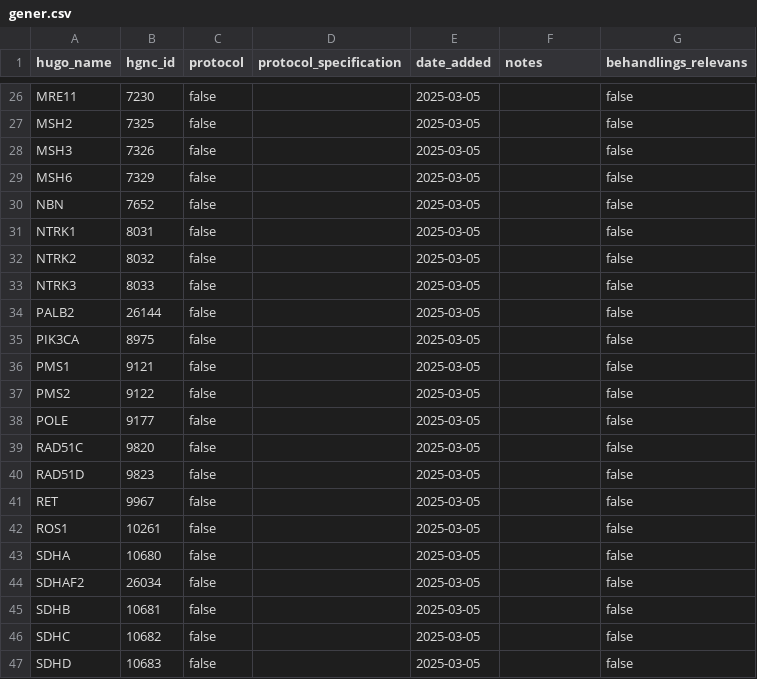
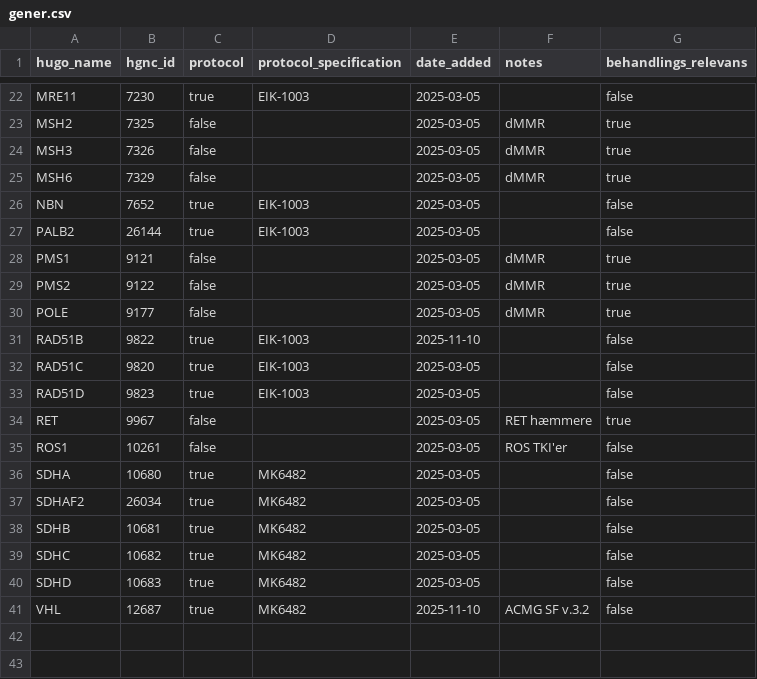
Before and after one commit to DCCC-NOVA/genlister, a CSV file: germline/moma/gener.csv, drawn as a sheet; only a part is shown, gaps mark what is left out; removed rows and columns are numbered as before the commit, all else as after; the diff covers the shown part only; the diff names each change by its address in the sheet, - before the commit and + after, or states it on an @@ line.

```diff
--- a/germline/moma/gener.csv
+++ b/germline/moma/gener.csv
-C22 (protocol): false
+C22 (protocol): true
-D22 (protocol_specification): (empty)
+D22 (protocol_specification): EIK-1003
-F23:F25 (notes): (empty)
+F23:F25 (notes): dMMR
-G23:G25 (behandlings_relevans): false
+G23:G25 (behandlings_relevans): true
-C26 (protocol): false
+C26 (protocol): true
-D26 (protocol_specification): (empty)
+D26 (protocol_specification): EIK-1003
-row 31: NTRK1 | 8031 | false |  | 2025-03-05 |  | false
-row 32: NTRK2 | 8032 | false |  | 2025-03-05 |  | false
-row 33: NTRK3 | 8033 | false |  | 2025-03-05 |  | false
-C27 (protocol): false
+C27 (protocol): true
-D27 (protocol_specification): (empty)
+D27 (protocol_specification): EIK-1003
-row 35: PIK3CA | 8975 | false |  | 2025-03-05 |  | false
-F28:F30 (notes): (empty)
+F28:F30 (notes): dMMR
-G28:G30 (behandlings_relevans): false
+G28:G30 (behandlings_relevans): true
+row 31: RAD51B | 9822 | true | EIK-1003 | 2025-11-10 |  | false
-C32:C33 (protocol): false
+C32:C33 (protocol): true
-D32:D33 (protocol_specification): (empty)
+D32:D33 (protocol_specification): EIK-1003
-F34 (notes): (empty)
+F34 (notes): RET hæmmere
-G34 (behandlings_relevans): false
+G34 (behandlings_relevans): true
-F35 (notes): (empty)
+F35 (notes): ROS TKI'er
-C36:C40 (protocol): false
+C36:C40 (protocol): true
-D36:D40 (protocol_specification): (empty)
+D36:D40 (protocol_specification): MK6482
+row 41: VHL | 12687 | true | MK6482 | 2025-11-10 | ACMG SF v.3.2 | false
```
Also changed, not shown: 3 added rows, 7 removed rows and 35 edited cells elsewhere in this file.
